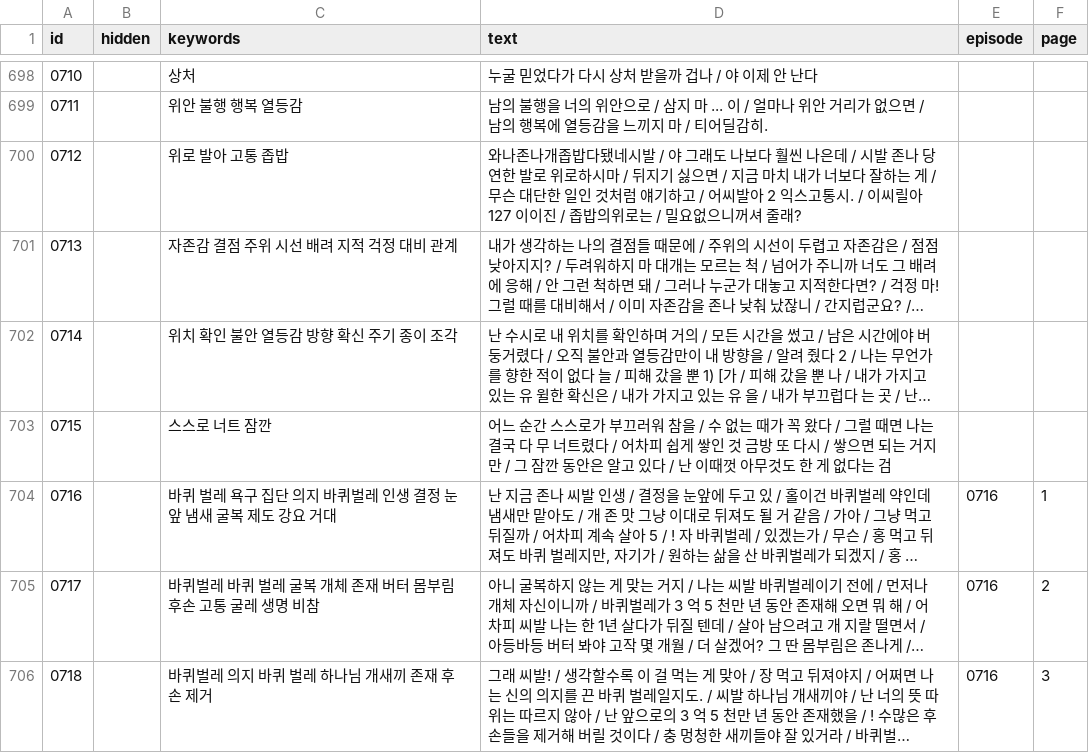
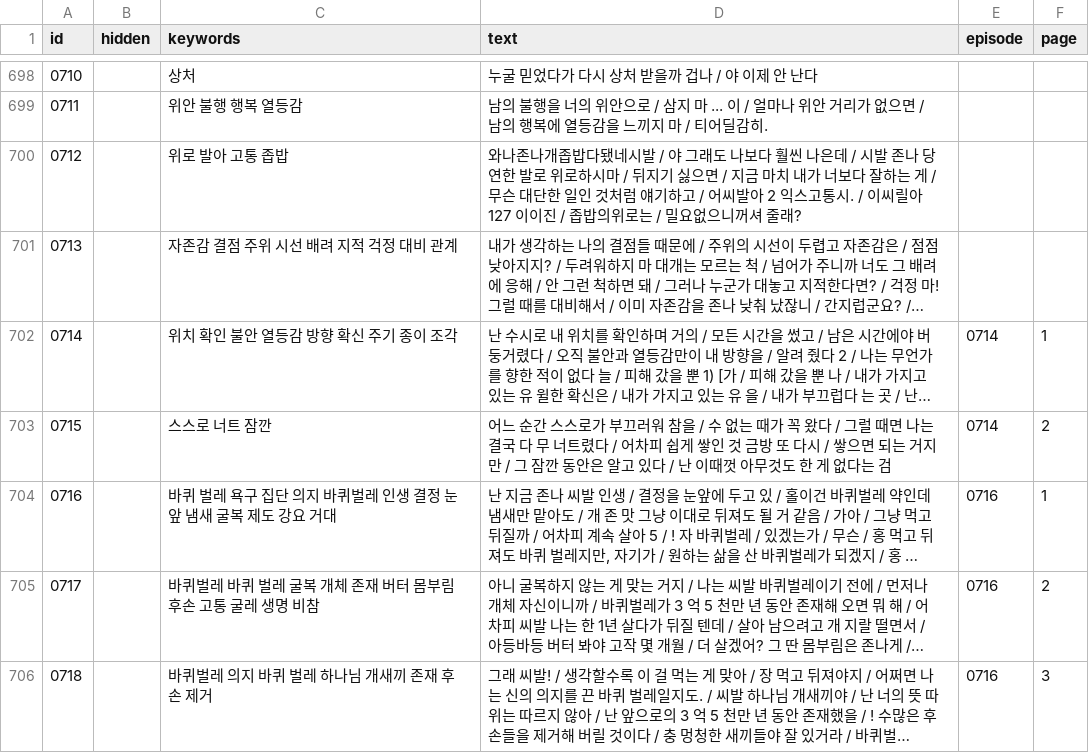
Before and after one commit to aaffffffffff123-lang/hyeomgyu, a CSV file: list.csv, drawn as a sheet; only a part is shown, gaps mark what is left out; long unchanged cells end in …; the diff names each change by its address in the sheet, - before the commit and + after, or states it on an @@ line.

Commit message:
새 만화 반영

```diff
--- a/list.csv
+++ b/list.csv
-E702:E703 (episode): (empty)
+E702:E703 (episode): 0714
-F702 (page): (empty)
+F702 (page): 1
-F703 (page): (empty)
+F703 (page): 2
```
